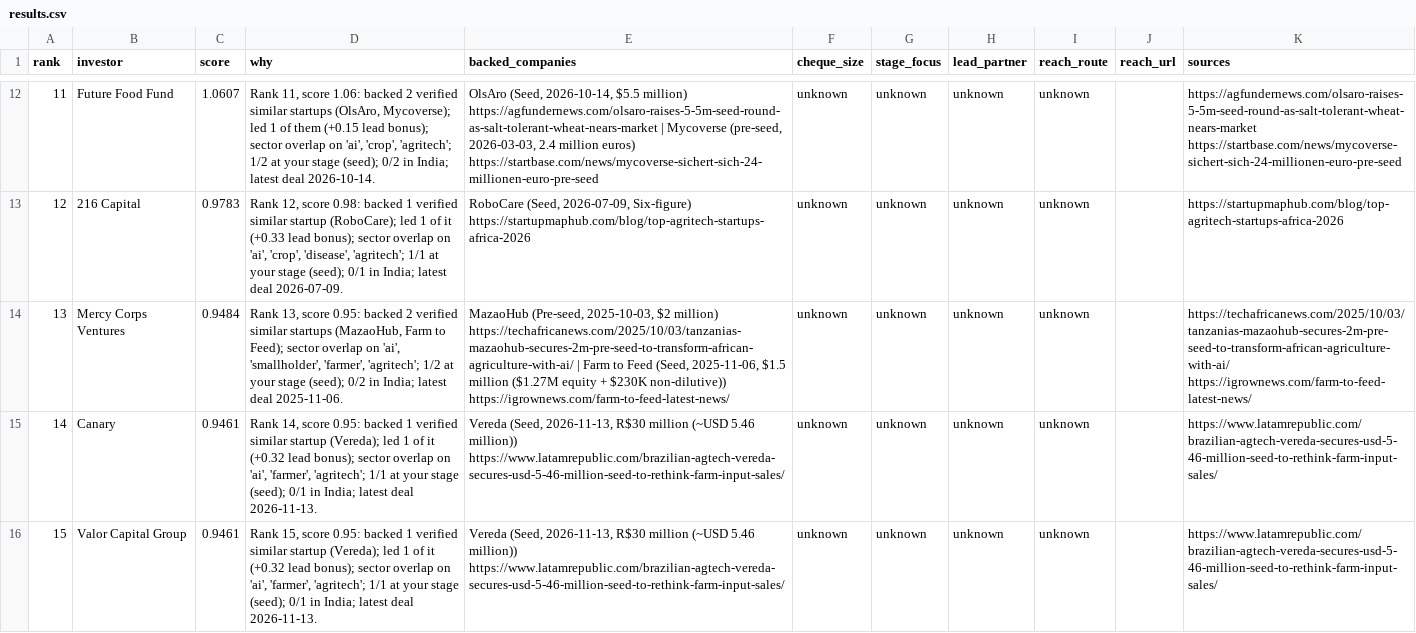
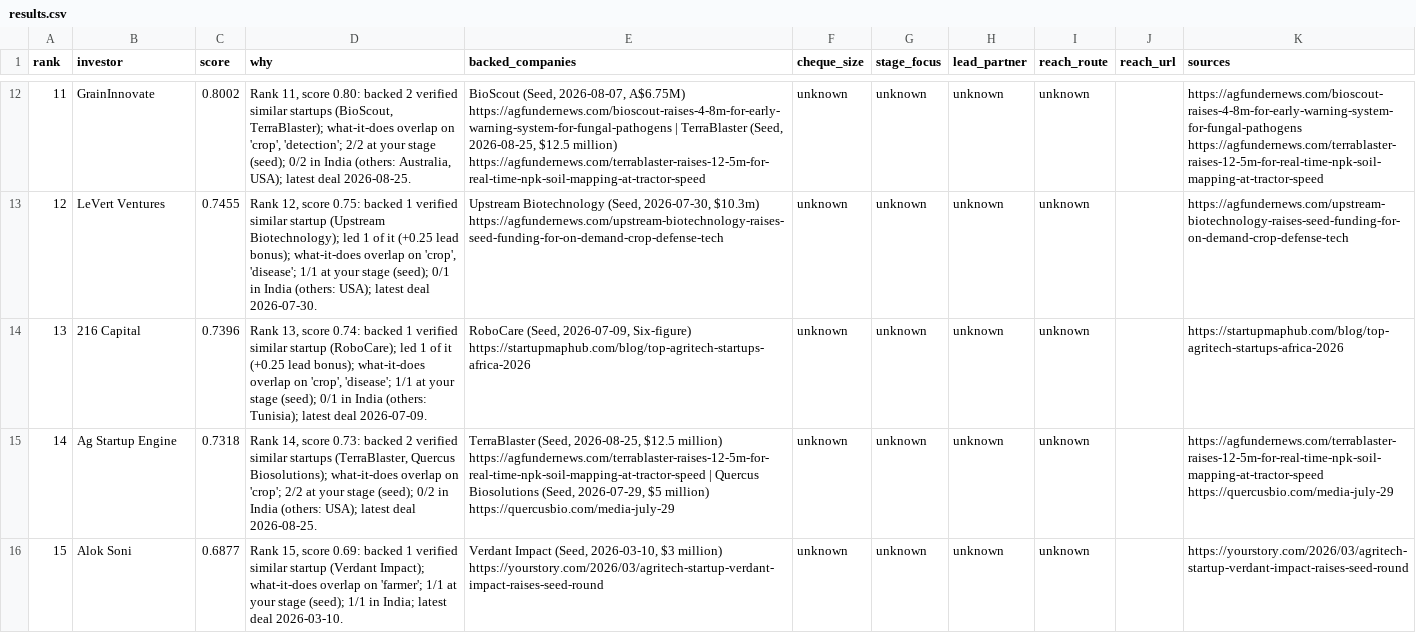
Before and after one commit to bsrikumar855-dot/FundingRadar-Tinyfish, a CSV file: demos/agritech-india/results.csv, drawn as a sheet; only a part is shown, gaps mark what is left out; the diff covers the shown part only; the diff names each change by its address in the sheet, - before the commit and + after, or states it on an @@ line.

```diff
--- a/demos/agritech-india/results.csv
+++ b/demos/agritech-india/results.csv
-B12 (investor): Future Food Fund
+B12 (investor): GrainInnovate
-C12 (score): 1.0607
+C12 (score): 0.8002
-D12 (why): …11, score 1.06: backed 2 verified similar startups (OlsAro, Mycoverse); led 1 of them (+0.15 lead bonus); sector overlap on 'ai', 'crop', 'agritech'; 1/2 at your stage (seed); 0/2 in India; latest deal 2026-10-14.
+D12 (why): …11, score 0.80: backed 2 verified similar startups (BioScout, TerraBlaster); what-it-does overlap on 'crop', 'detection'; 2/2 at your stage (seed); 0/2 in India (others: Australia, USA); latest deal 2026-08-25.
-E12 (backed_companies): OlsAro (Seed, 2026-10-14, $5.5 million) https://agfundernews.com/olsaro-raises-5-5m-seed-round-as-salt-tolerant-wheat-nears-market | Mycoverse (pre-seed, 2026-03-03, 2.4 million euros) https://startbase.com/news/mycoverse-sichert-sich-24-millionen-euro-pre-seed
+E12 (backed_companies): BioScout (Seed, 2026-08-07, A$6.75M) https://agfundernews.com/bioscout-raises-4-8m-for-early-warning-system-for-fungal-pathogens | TerraBlaster (Seed, 2026-08-25, $12.5 million) https://agfundernews.com/terrablaster-raises-12-5m-for-real-time-npk-soil-mapping-at-tractor-speed
-K12 (sources): https://agfundernews.com/olsaro-raises-5-5m-seed-round-as-salt-tolerant-wheat-nears-market https://startbase.com/news/mycoverse-sichert-sich-24-millionen-euro-pre-seed
+K12 (sources): https://agfundernews.com/bioscout-raises-4-8m-for-early-warning-system-for-fungal-pathogens https://agfundernews.com/terrablaster-raises-12-5m-for-real-time-npk-soil-mapping-at-tractor-speed
-B13 (investor): 216 Capital
+B13 (investor): LeVert Ventures
-C13 (score): 0.9783
+C13 (score): 0.7455
-D13 (why): …12, score 0.98: backed 1 verified similar startup (RoboCare); led 1 of it (+0.33 lead bonus); sector overlap on 'ai', 'crop', 'disease', 'agritech'; 1/1 at your stage (seed); 0/1 in India; latest deal 2026-07-09.
+D13 (why): …12, score 0.75: backed 1 verified similar startup (Upstream Biotechnology); led 1 of it (+0.25 lead bonus); what-it-does overlap on 'crop', 'disease'; 1/1 at your stage (seed); 0/1 in India (others: USA); latest deal 2026-07-30.
-E13 (backed_companies): RoboCare (Seed, 2026-07-09, Six-figure) https://startupmaphub.com/blog/top-agritech-startups-africa-2026
+E13 (backed_companies): Upstream Biotechnology (Seed, 2026-07-30, $10.3m) https://agfundernews.com/upstream-biotechnology-raises-seed-funding-for-on-demand-crop-defense-tech
-K13 (sources): https://startupmaphub.com/blog/top-agritech-startups-africa-2026
+K13 (sources): https://agfundernews.com/upstream-biotechnology-raises-seed-funding-for-on-demand-crop-defense-tech
-B14 (investor): Mercy Corps Ventures
+B14 (investor): 216 Capital
-C14 (score): 0.9484
+C14 (score): 0.7396
-D14 (why): …13, score 0.95: backed 2 verified similar startups (MazaoHub, Farm to Feed); sector overlap on 'ai', 'smallholder', 'farmer', 'agritech'; 1/2 at your stage (seed); 0/2 in India; latest deal 2025-11-06.
+D14 (why): …13, score 0.74: backed 1 verified similar startup (RoboCare); led 1 of it (+0.25 lead bonus); what-it-does overlap on 'crop', 'disease'; 1/1 at your stage (seed); 0/1 in India (others: Tunisia); latest deal 2026-07-09.
-E14 (backed_companies): MazaoHub (Pre-seed, 2025-10-03, $2 million) https://techafricanews.com/2025/10/03/tanzanias-mazaohub-secures-2m-pre-seed-to-transform-african-agriculture-with-ai/ | Farm to Feed (Seed, 2025-11-06, $1.5 million ($1.27M equity + $230K non-dilutive)) https://igrownews.com/farm-to-feed-latest-news/
+E14 (backed_companies): RoboCare (Seed, 2026-07-09, Six-figure) https://startupmaphub.com/blog/top-agritech-startups-africa-2026
-K14 (sources): https://techafricanews.com/2025/10/03/tanzanias-mazaohub-secures-2m-pre-seed-to-transform-african-agriculture-with-ai/ https://igrownews.com/farm-to-feed-latest-news/
+K14 (sources): https://startupmaphub.com/blog/top-agritech-startups-africa-2026
-B15 (investor): Canary
+B15 (investor): Ag Startup Engine
-C15 (score): 0.9461
+C15 (score): 0.7318
-D15 (why): …14, score 0.95: backed 1 verified similar startup (Vereda); led 1 of it (+0.32 lead bonus); sector overlap on 'ai', 'farmer', 'agritech'; 1/1 at your stage (seed); 0/1 in India; latest deal 2026-11-13.
+D15 (why): …14, score 0.73: backed 2 verified similar startups (TerraBlaster, Quercus Biosolutions); what-it-does overlap on 'crop'; 2/2 at your stage (seed); 0/2 in India (others: USA); latest deal 2026-08-25.
-E15 (backed_companies): Vereda (Seed, 2026-11-13, R$30 million (~USD 5.46 million)) https://www.latamrepublic.com/brazilian-agtech-vereda-secures-usd-5-46-million-seed-to-rethink-farm-input-sales/
+E15 (backed_companies): TerraBlaster (Seed, 2026-08-25, $12.5 million) https://agfundernews.com/terrablaster-raises-12-5m-for-real-time-npk-soil-mapping-at-tractor-speed | Quercus Biosolutions (Seed, 2026-07-29, $5 million) https://quercusbio.com/media-july-29
-K15 (sources): https://www.latamrepublic.com/brazilian-agtech-vereda-secures-usd-5-46-million-seed-to-rethink-farm-input-sales/
+K15 (sources): https://agfundernews.com/terrablaster-raises-12-5m-for-real-time-npk-soil-mapping-at-tractor-speed https://quercusbio.com/media-july-29
-B16 (investor): Valor Capital Group
+B16 (investor): Alok Soni
-C16 (score): 0.9461
+C16 (score): 0.6877
-D16 (why): …15, score 0.95: backed 1 verified similar startup (Vereda); led 1 of it (+0.32 lead bonus); sector overlap on 'ai', 'farmer', 'agritech'; 1/1 at your stage (seed); 0/1 in India; latest deal 2026-11-13.
+D16 (why): …15, score 0.69: backed 1 verified similar startup (Verdant Impact); what-it-does overlap on 'farmer'; 1/1 at your stage (seed); 1/1 in India; latest deal 2026-03-10.
-E16 (backed_companies): Vereda (Seed, 2026-11-13, R$30 million (~USD 5.46 million)) https://www.latamrepublic.com/brazilian-agtech-vereda-secures-usd-5-46-million-seed-to-rethink-farm-input-sales/
+E16 (backed_companies): Verdant Impact (Seed, 2026-03-10, $3 million) https://yourstory.com/2026/03/agritech-startup-verdant-impact-raises-seed-round
-K16 (sources): https://www.latamrepublic.com/brazilian-agtech-vereda-secures-usd-5-46-million-seed-to-rethink-farm-input-sales/
+K16 (sources): https://yourstory.com/2026/03/agritech-startup-verdant-impact-raises-seed-round
```
Also changed, not shown: 58 edited cells elsewhere in this file, 6 other files.
